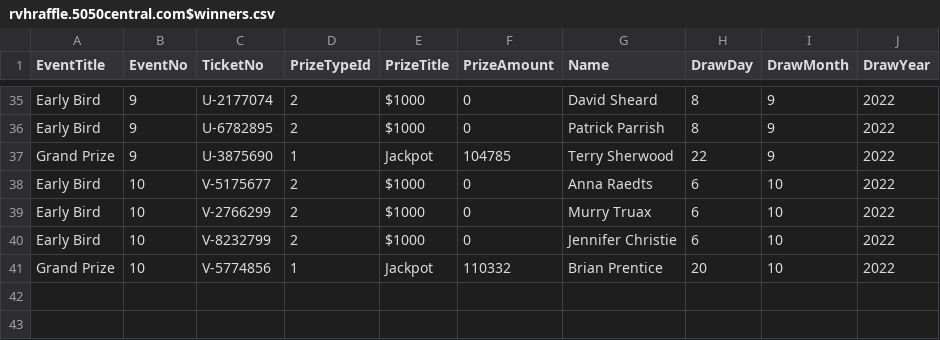
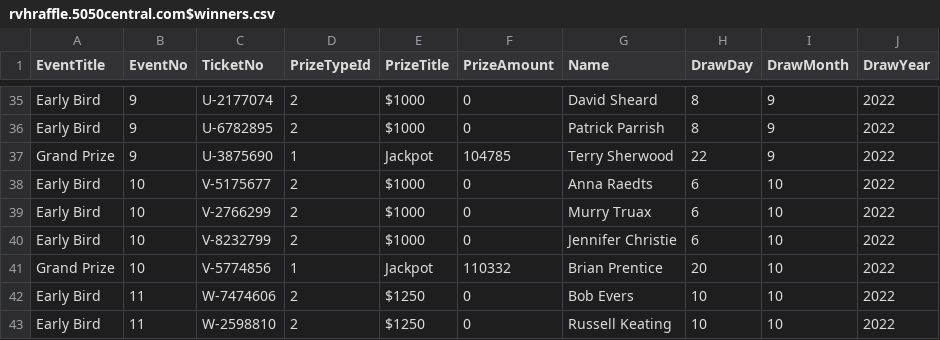
Before and after one commit to LuxYogasegaran/winners-list, a CSV file: rvhraffle.5050central.com$winners.csv, drawn as a sheet; only a part is shown, gaps mark what is left out.

Commit message:
Update rvhraffle.5050central.com$winners.csv

```diff
--- a/rvhraffle.5050central.com$winners.csv
+++ b/rvhraffle.5050central.com$winners.csv
@@ -41 +41,3 @@ Early Bird,10,V-8232799,2,$1000,0,Jennifer Christie,6,10,2022
 Grand Prize,10,V-5774856,1,Jackpot,110332,Brian Prentice,20,10,2022
+Early Bird,11,W-7474606,2,$1250,0,Bob Evers,10,10,2022
+Early Bird,11,W-2598810,2,$1250,0,Russell Keating,10,10,2022
```
